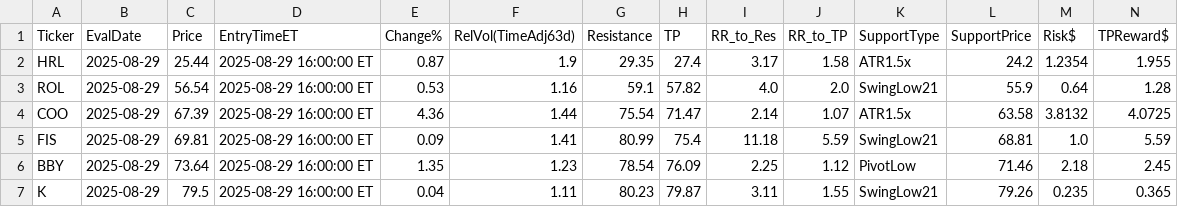
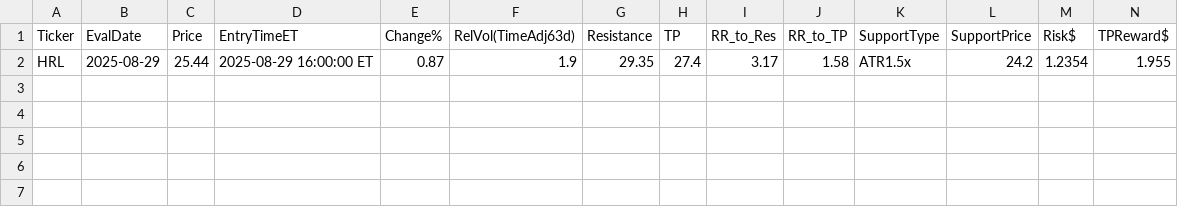
Before and after one commit to jovanpost/sp500scn, a CSV file: data/history/pass_20250829-232525.csv, drawn as a sheet; only a part is shown; rows hold the shown columns only; the diff names each change by its address in the sheet, - before the commit and + after, or states it on an @@ line.

```diff
--- a/data/history/pass_20250829-232525.csv
+++ b/data/history/pass_20250829-232525.csv
-row 3: ROL | 2025-08-29 | 56.54 | 2025-08-29 16:00:00 ET | 0.53 | 1.16 | 59.1 | 57.82 | 4.0 | 2.0 | SwingLow21 | 55.9 | 0.64 | 1.28
-row 4: COO | 2025-08-29 | 67.39 | 2025-08-29 16:00:00 ET | 4.36 | 1.44 | 75.54 | 71.47 | 2.14 | 1.07 | ATR1.5x | 63.58 | 3.8132 | 4.0725
-row 5: FIS | 2025-08-29 | 69.81 | 2025-08-29 16:00:00 ET | 0.09 | 1.41 | 80.99 | 75.4 | 11.18 | 5.59 | SwingLow21 | 68.81 | 1.0 | 5.59
-row 6: BBY | 2025-08-29 | 73.64 | 2025-08-29 16:00:00 ET | 1.35 | 1.23 | 78.54 | 76.09 | 2.25 | 1.12 | PivotLow | 71.46 | 2.18 | 2.45
-row 7: K | 2025-08-29 | 79.5 | 2025-08-29 16:00:00 ET | 0.04 | 1.11 | 80.23 | 79.87 | 3.11 | 1.55 | SwingLow21 | 79.26 | 0.235 | 0.365
```
Also changed, not shown: data/history/outcomes.csv, data/history/pass_20250828-025141.csv, 7 other files.
